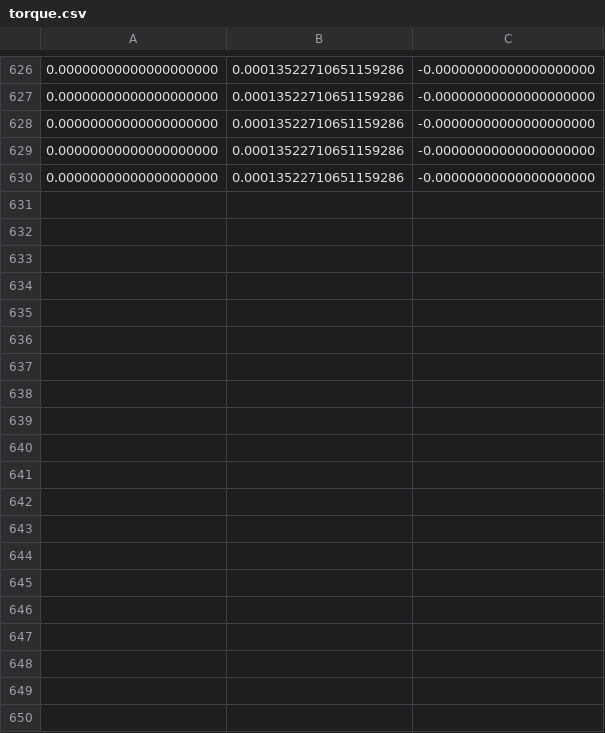
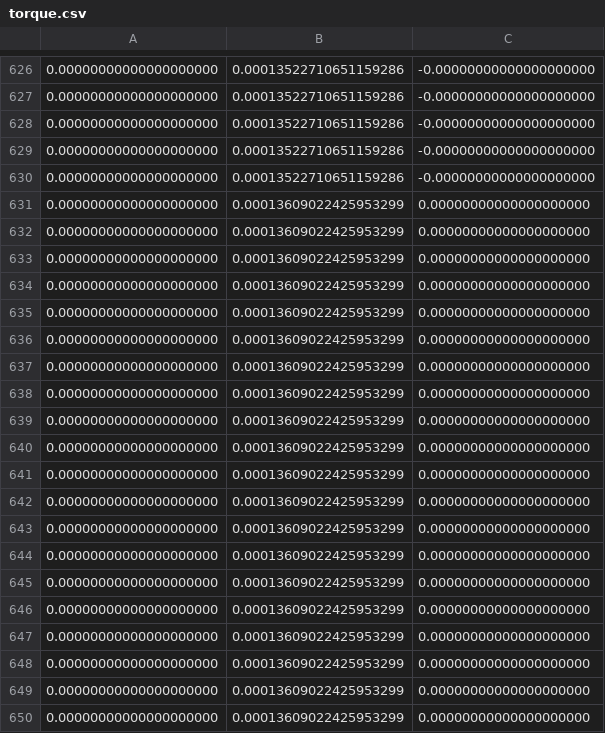
Before and after one commit to Bronco-Space/simulation, a CSV file: torque.csv, drawn as a sheet; only a part is shown, gaps mark what is left out; the diff covers the shown part only; the diff names each change by its address in the sheet, - before the commit and + after, or states it on an @@ line.

```diff
--- a/torque.csv
+++ b/torque.csv
+row 631: 0.00000000000000000000 | 0.00013609022425953299 | 0.00000000000000000000
+row 632: 0.00000000000000000000 | 0.00013609022425953299 | 0.00000000000000000000
+row 633: 0.00000000000000000000 | 0.00013609022425953299 | 0.00000000000000000000
+row 634: 0.00000000000000000000 | 0.00013609022425953299 | 0.00000000000000000000
+row 635: 0.00000000000000000000 | 0.00013609022425953299 | 0.00000000000000000000
+row 636: 0.00000000000000000000 | 0.00013609022425953299 | 0.00000000000000000000
+row 637: 0.00000000000000000000 | 0.00013609022425953299 | 0.00000000000000000000
+row 638: 0.00000000000000000000 | 0.00013609022425953299 | 0.00000000000000000000
+row 639: 0.00000000000000000000 | 0.00013609022425953299 | 0.00000000000000000000
+row 640: 0.00000000000000000000 | 0.00013609022425953299 | 0.00000000000000000000
+row 641: 0.00000000000000000000 | 0.00013609022425953299 | 0.00000000000000000000
+row 642: 0.00000000000000000000 | 0.00013609022425953299 | 0.00000000000000000000
+row 643: 0.00000000000000000000 | 0.00013609022425953299 | 0.00000000000000000000
+row 644: 0.00000000000000000000 | 0.00013609022425953299 | 0.00000000000000000000
+row 645: 0.00000000000000000000 | 0.00013609022425953299 | 0.00000000000000000000
+row 646: 0.00000000000000000000 | 0.00013609022425953299 | 0.00000000000000000000
+row 647: 0.00000000000000000000 | 0.00013609022425953299 | 0.00000000000000000000
+row 648: 0.00000000000000000000 | 0.00013609022425953299 | 0.00000000000000000000
+row 649: 0.00000000000000000000 | 0.00013609022425953299 | 0.00000000000000000000
+row 650: 0.00000000000000000000 | 0.00013609022425953299 | 0.00000000000000000000
```
Also changed, not shown: 40 added rows elsewhere in this file, angVel.csv, 4 other files.
